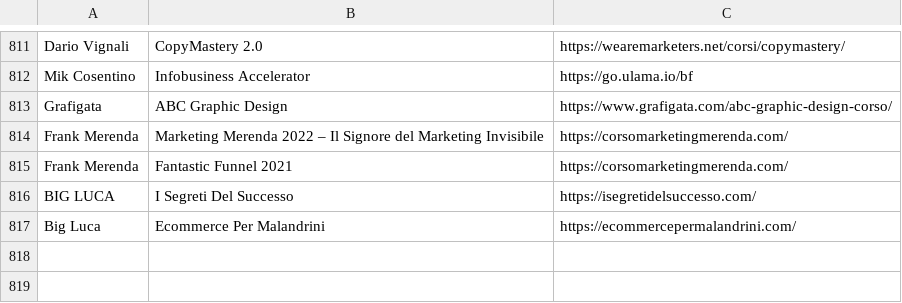
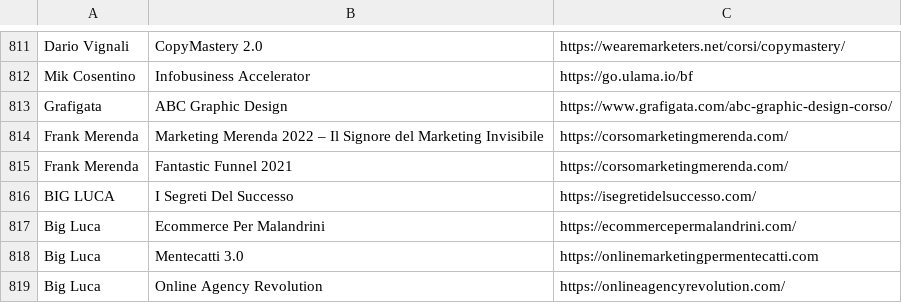
Before and after one commit to seojustseo/test, a CSV file: database.csv, drawn as a sheet; only a part is shown, gaps mark what is left out; the diff names each change by its address in the sheet, - before the commit and + after, or states it on an @@ line.

Commit message:
Update database.csv

```diff
--- a/database.csv
+++ b/database.csv
+row 818: Big Luca | Mentecatti 3.0 | https://onlinemarketingpermentecatti.com
+row 819: Big Luca | Online Agency Revolution | https://onlineagencyrevolution.com/
```
